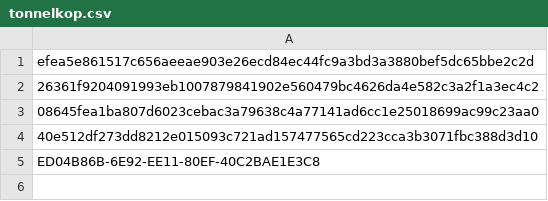
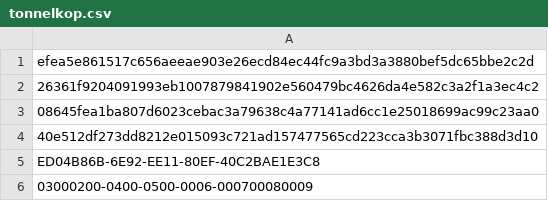
Before and after one commit to devilsevilsangel/mcat13815, a CSV file: tonnelkop.csv, drawn as a sheet; the diff names each change by its address in the sheet, - before the commit and + after, or states it on an @@ line.

Commit message:
Update tonnelkop.csv

```diff
--- a/tonnelkop.csv
+++ b/tonnelkop.csv
+row 6: 03000200-0400-0500-0006-000700080009
```
